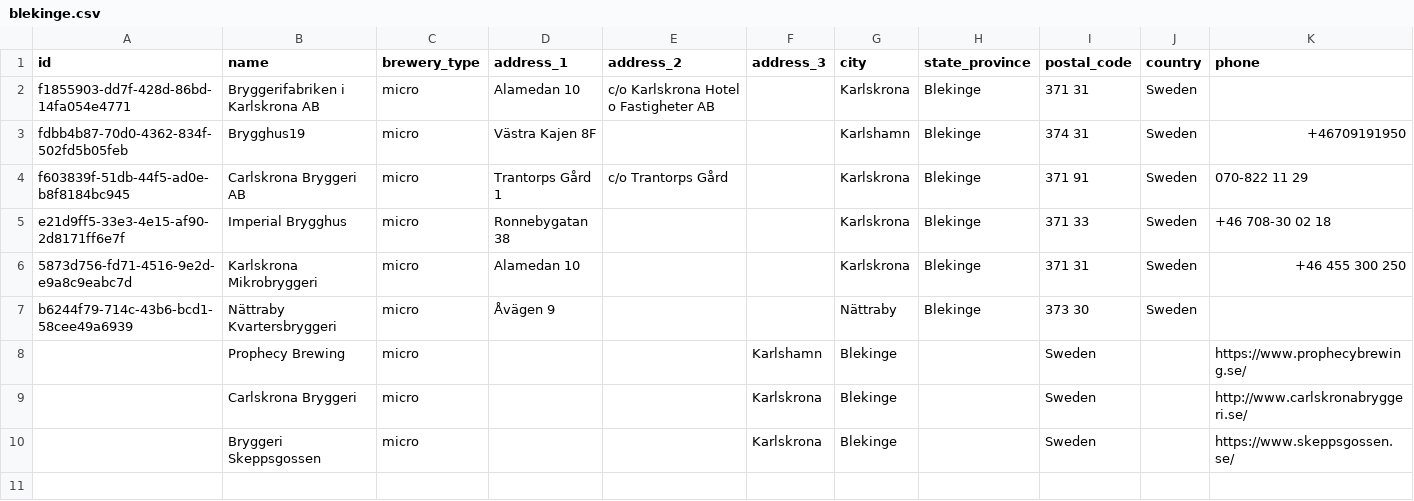
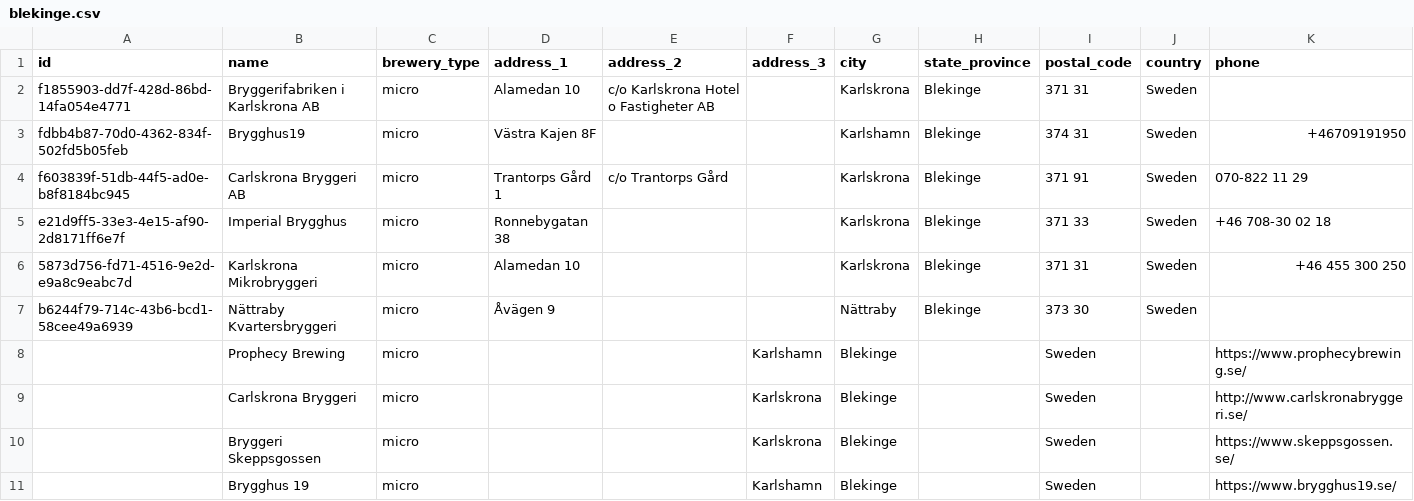
Before and after one commit to Jocce-Nilsson/openbrewerydb, a CSV file: data/sweden/blekinge.csv, drawn as a sheet; only a part is shown; rows hold the shown columns only; the diff names each change by its address in the sheet, - before the commit and + after, or states it on an @@ line.

Commit message:
Add Brygghus 19 to data/sweden/blekinge.csv

```diff
--- a/data/sweden/blekinge.csv
+++ b/data/sweden/blekinge.csv
+row 11:  | Brygghus 19 | micro |  |  | Karlshamn | Blekinge |  | Sweden |  | https://www.brygghus19.se/
```
